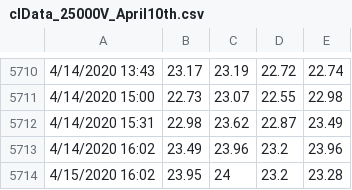
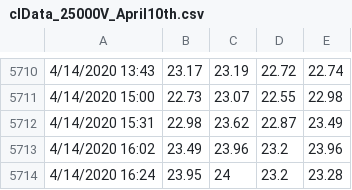
Before and after one commit to thetradingwhisperer/ML4TradingCL_volume, a CSV file: clData_25000V_April10th.csv, drawn as a sheet; only a part is shown, gaps mark what is left out.

Commit message:
Update clData_25000V_April10th.csv

```diff
--- a/clData_25000V_April10th.csv
+++ b/clData_25000V_April10th.csv
@@ -5713,2 +5713,2 @@
 4/14/2020 16:02,23.49,23.96,23.2,23.96
-4/15/2020 16:02,23.95,24,23.2,23.28
+4/14/2020 16:24,23.95,24,23.2,23.28
```
